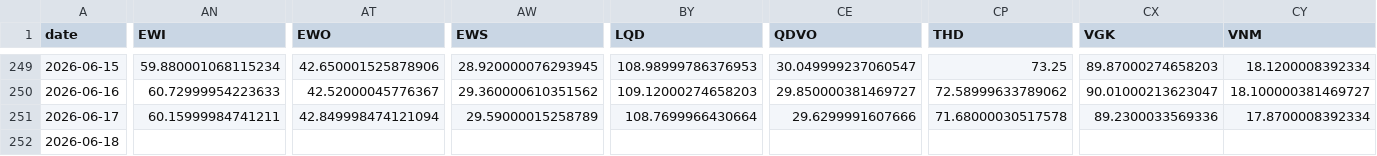
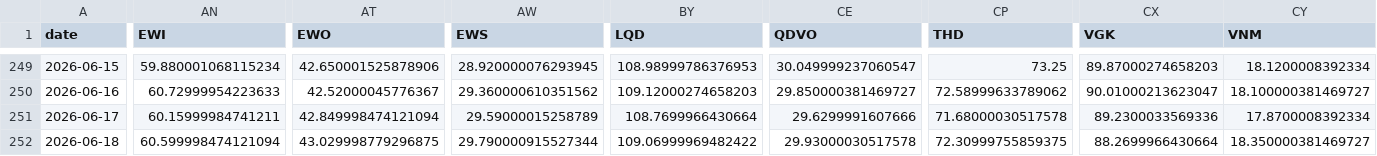
Before and after one commit to BamHIHedgeFundCEO/bamhi-web-reflex, a CSV file: data/world_sectors.csv, drawn as a sheet; only a part is shown, gaps mark what is left out; the diff covers the shown part only; the diff names each change by its address in the sheet, - before the commit and + after, or states it on an @@ line.

```diff
--- a/data/world_sectors.csv
+++ b/data/world_sectors.csv
-AN252 (EWI): (empty)
+AN252 (EWI): 60.599998474121094
-AT252 (EWO): (empty)
+AT252 (EWO): 43.029998779296875
-AW252 (EWS): (empty)
+AW252 (EWS): 29.790000915527344
-BY252 (LQD): (empty)
+BY252 (LQD): 109.06999969482422
-CE252 (QDVO): (empty)
+CE252 (QDVO): 29.93000030517578
-CP252 (THD): (empty)
+CP252 (THD): 72.30999755859375
-CX252 (VGK): (empty)
+CX252 (VGK): 88.2699966430664
-CY252 (VNM): (empty)
+CY252 (VNM): 18.350000381469727
```
Also changed, not shown: 1 edited cell elsewhere in this file, data/breadth.csv, 1 other file.
